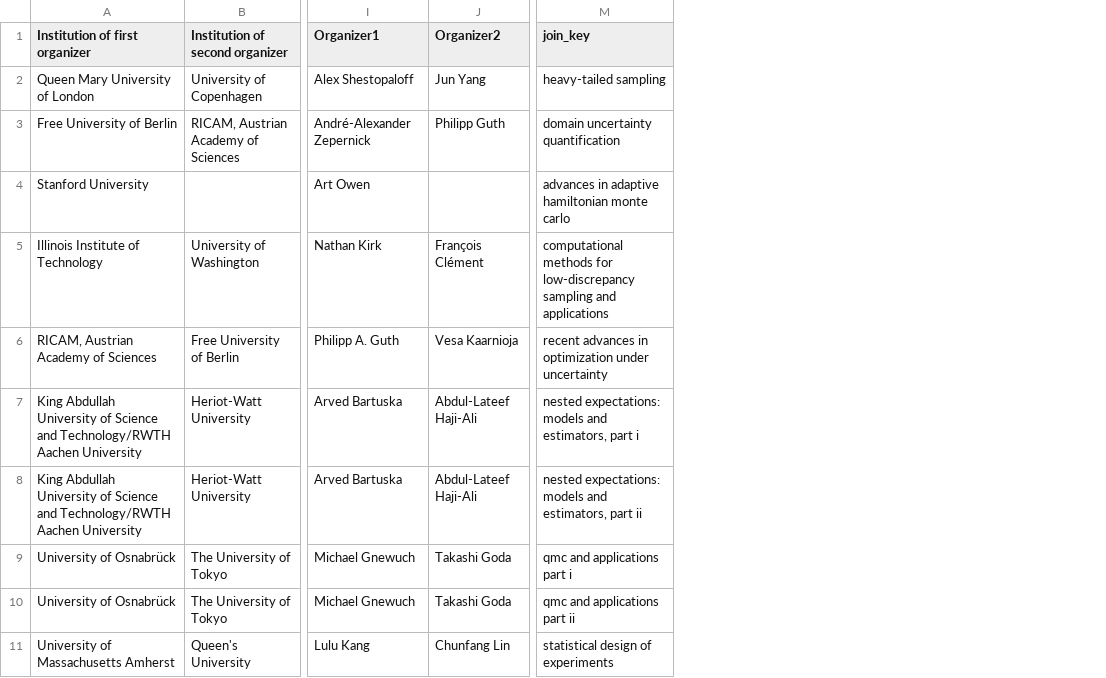
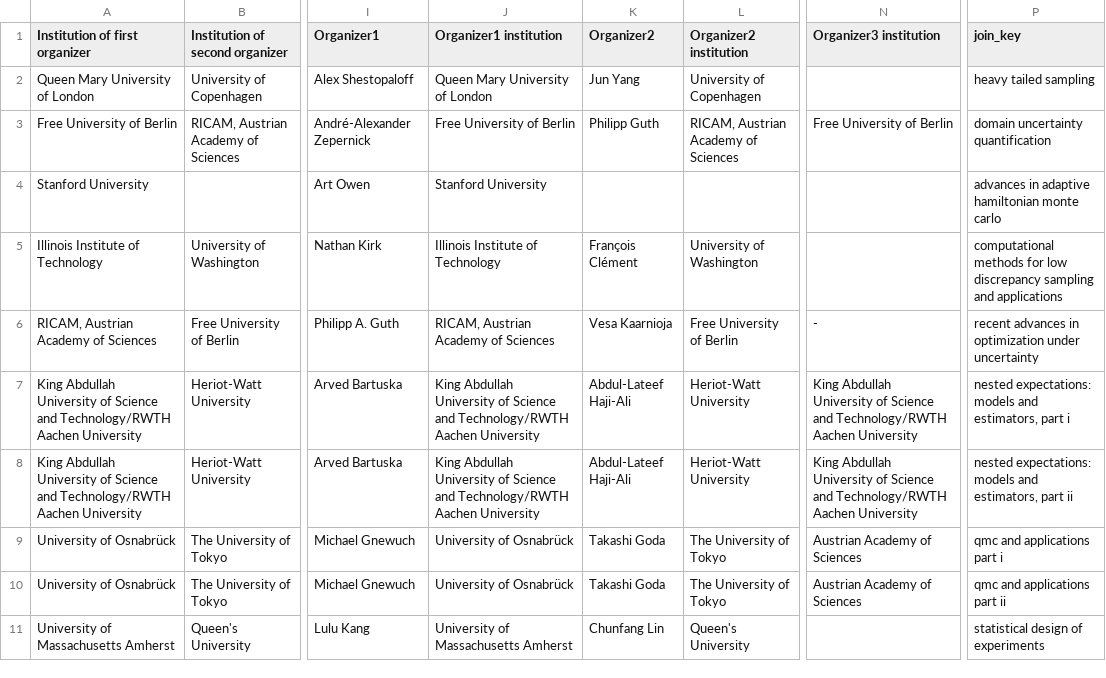
Before and after one commit to fjhickernell/MCM-2025-Program, a CSV file: preprocess/interim/special_session_submissions_joined.csv, drawn as a sheet; only a part is shown, gaps mark what is left out; addresses are those after the commit; the diff covers the shown part only; the diff names each change by its address in the sheet, - before the commit and + after, or states it on an @@ line.

```diff
--- a/preprocess/interim/special_session_submissions_joined.csv
+++ b/preprocess/interim/special_session_submissions_joined.csv
+column J (Organizer1 institution), rows 2-11: Queen Mary University of London | Free University of Berlin | Stanford University | Illinois Institute of Technology | RICAM, Austrian Academy of Sciences | King Abdullah University of Science and Technology/RWTH Aachen University | King Abdullah University of Science and Technology/RWTH Aachen University | University of Osnabrück | University of Osnabrück | University of Massachusetts Amherst
+column L (Organizer2 institution), rows 2-11: University of Copenhagen | RICAM, Austrian Academy of Sciences |  | University of Washington | Free University of Berlin | Heriot-Watt University | Heriot-Watt University | The University of Tokyo | The University of Tokyo | Queen's University
+column N (Organizer3 institution), rows 3-10: Free University of Berlin |  |  | - | King Abdullah University of Science and Technology/RWTH Aachen University | King Abdullah University of Science and Technology/RWTH Aachen University | Austrian Academy of Sciences | Austrian Academy of Sciences
-P2 (join_key): heavy-tailed sampling
+P2 (join_key): heavy tailed sampling
-P5 (join_key): …methods for low-discrepancy sampling and…
+P5 (join_key): …methods for low discrepancy sampling and…
```
Also changed, not shown: 1 removed row and 7 edited cells elsewhere in this file, preprocess/input/schedule.csv, preprocess/input/special_session_abstracts.csv, 44 other files.
